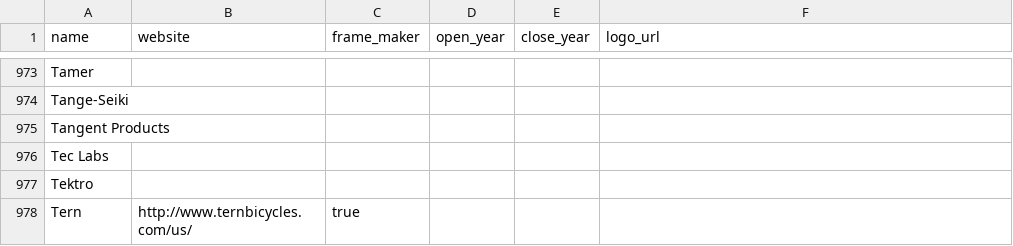
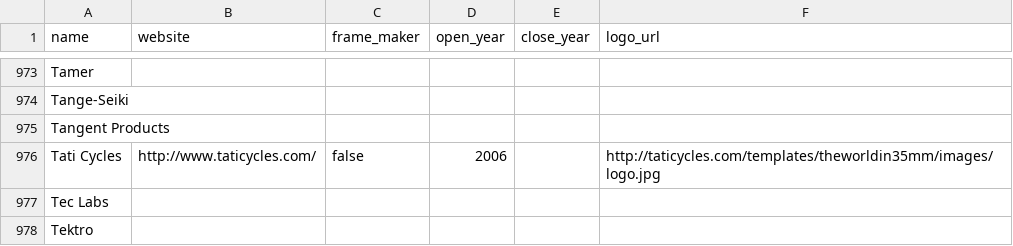
Before and after one commit to bikeindex/resources, a CSV file: manufacturers.csv, drawn as a sheet; only a part is shown, gaps mark what is left out; the shorter side is filled out with more unchanged rows.

Commit message:
Add Tati Cycles to bike manufacturers list

```diff
--- a/manufacturers.csv
+++ b/manufacturers.csv
@@ -975,2 +975,3 @@ name,website,frame_maker,open_year,close_year,logo_url
 "Tangent Products", "", "", "", "",
+"Tati Cycles","http://www.taticycles.com/","false","2006","","http://taticycles.com/templates/theworldin35mm/images/logo.jpg",
 "Tec Labs", "", "", "", "",
```
